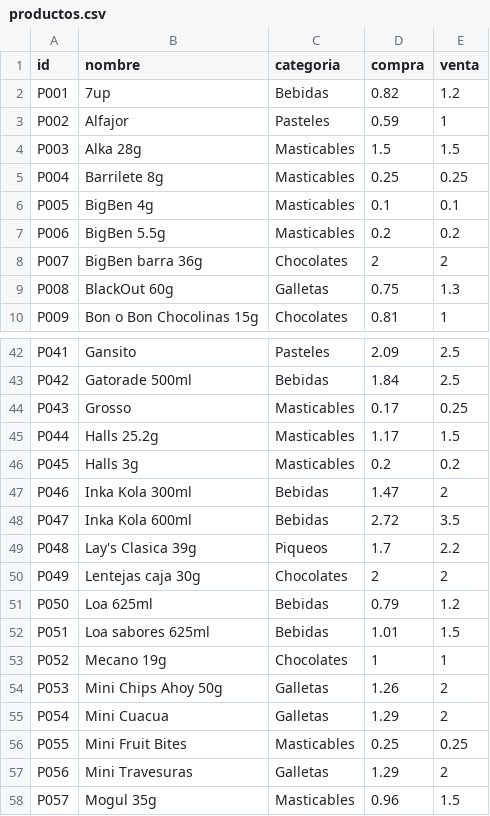
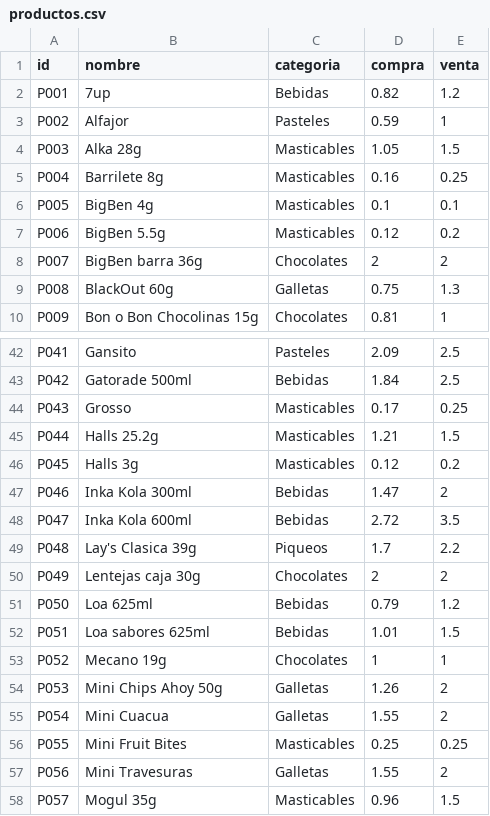
Before and after one commit to rujean/botin, a CSV file: productos.csv, drawn as a sheet; only a part is shown, gaps mark what is left out.

Commit message:
Add files via upload

```diff
--- a/productos.csv
+++ b/productos.csv
@@ -3,6 +3,6 @@ P001;7up;Bebidas;0.82;1.2
 P002;Alfajor;Pasteles;0.59;1
-P003;Alka 28g;Masticables;1.5;1.5
-P004;Barrilete 8g;Masticables;0.25;0.25
+P003;Alka 28g;Masticables;1.05;1.5
+P004;Barrilete 8g;Masticables;0.16;0.25
 P005;BigBen 4g;Masticables;0.1;0.1
-P006;BigBen 5.5g;Masticables;0.2;0.2
+P006;BigBen 5.5g;Masticables;0.12;0.2
 P007;BigBen barra 36g;Chocolates;2;2
@@ -44,4 +44,4 @@ P042;Gatorade 500ml;Bebidas;1.84;2.5
 P043;Grosso;Masticables;0.17;0.25
-P044;Halls 25.2g;Masticables;1.17;1.5
-P045;Halls 3g;Masticables;0.2;0.2
+P044;Halls 25.2g;Masticables;1.21;1.5
+P045;Halls 3g;Masticables;0.12;0.2
 P046;Inka Kola 300ml;Bebidas;1.47;2
@@ -54,5 +54,5 @@ P052;Mecano 19g;Chocolates;1;1
 P053;Mini Chips Ahoy 50g;Galletas;1.26;2
-P054;Mini Cuacua;Galletas;1.29;2
+P054;Mini Cuacua;Galletas;1.55;2
 P055;Mini Fruit Bites;Masticables;0.25;0.25
-P056;Mini Travesuras;Galletas;1.29;2
+P056;Mini Travesuras;Galletas;1.55;2
 P057;Mogul 35g;Masticables;0.96;1.5
```
